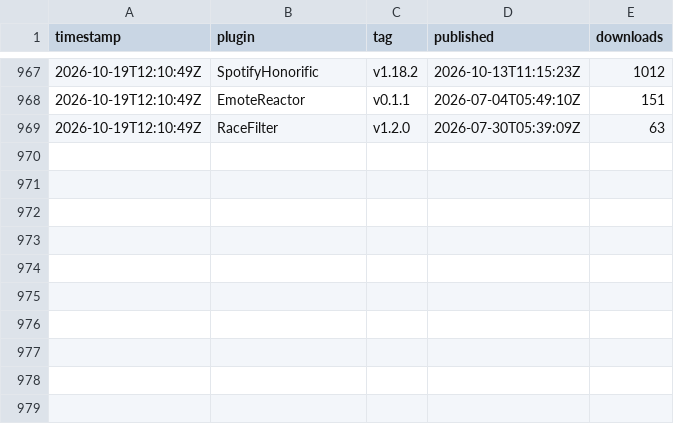
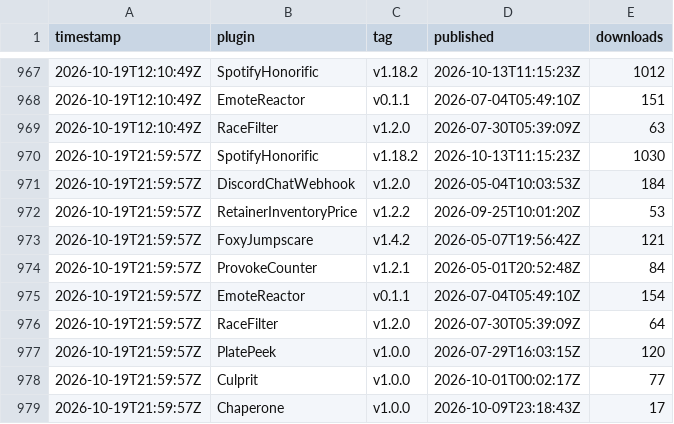
Before and after one commit to Valiice/DalamudPluginRepo, a CSV file: stats/history.csv, drawn as a sheet; only a part is shown, gaps mark what is left out; the diff names each change by its address in the sheet, - before the commit and + after, or states it on an @@ line.

```diff
--- a/stats/history.csv
+++ b/stats/history.csv
+row 970: 2026-10-19T21:59:57Z | SpotifyHonorific | v1.18.2 | 2026-10-13T11:15:23Z | 1030
+row 971: 2026-10-19T21:59:57Z | DiscordChatWebhook | v1.2.0 | 2026-05-04T10:03:53Z | 184
+row 972: 2026-10-19T21:59:57Z | RetainerInventoryPrice | v1.2.2 | 2026-09-25T10:01:20Z | 53
+row 973: 2026-10-19T21:59:57Z | FoxyJumpscare | v1.4.2 | 2026-05-07T19:56:42Z | 121
+row 974: 2026-10-19T21:59:57Z | ProvokeCounter | v1.2.1 | 2026-05-01T20:52:48Z | 84
+row 975: 2026-10-19T21:59:57Z | EmoteReactor | v0.1.1 | 2026-07-04T05:49:10Z | 154
+row 976: 2026-10-19T21:59:57Z | RaceFilter | v1.2.0 | 2026-07-30T05:39:09Z | 64
+row 977: 2026-10-19T21:59:57Z | PlatePeek | v1.0.0 | 2026-07-29T16:03:15Z | 120
+row 978: 2026-10-19T21:59:57Z | Culprit | v1.0.0 | 2026-10-01T00:02:17Z | 77
+row 979: 2026-10-19T21:59:57Z | Chaperone | v1.0.0 | 2026-10-09T23:18:43Z | 17
```
Also changed, not shown: 1 other file.
